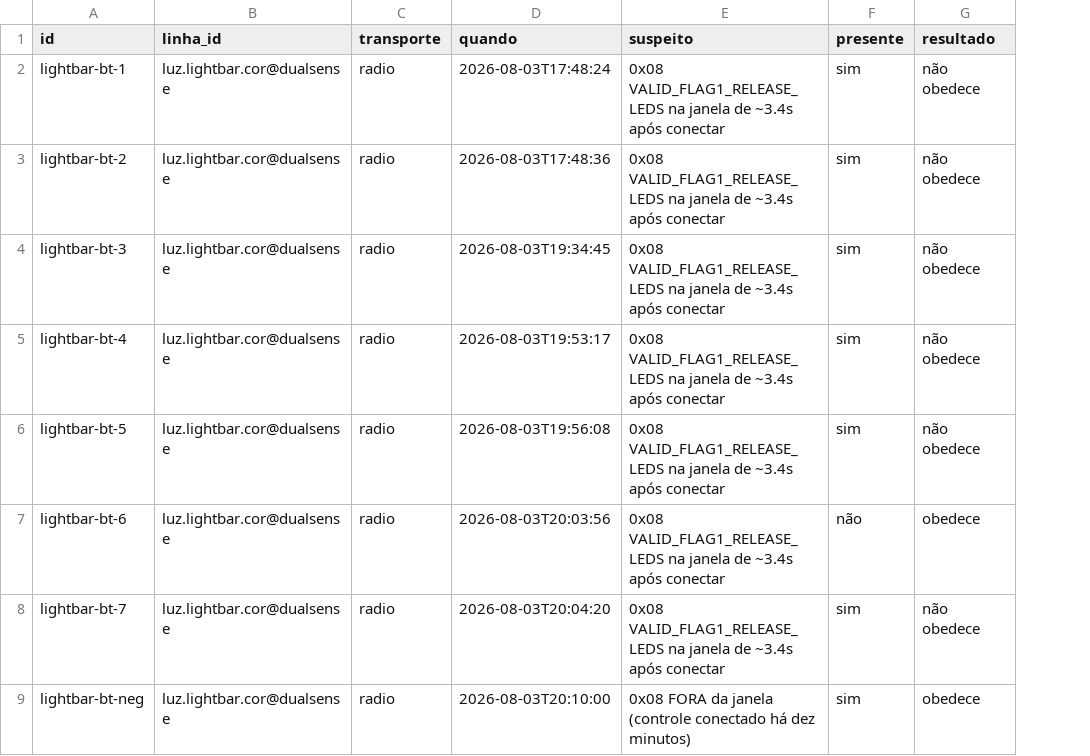
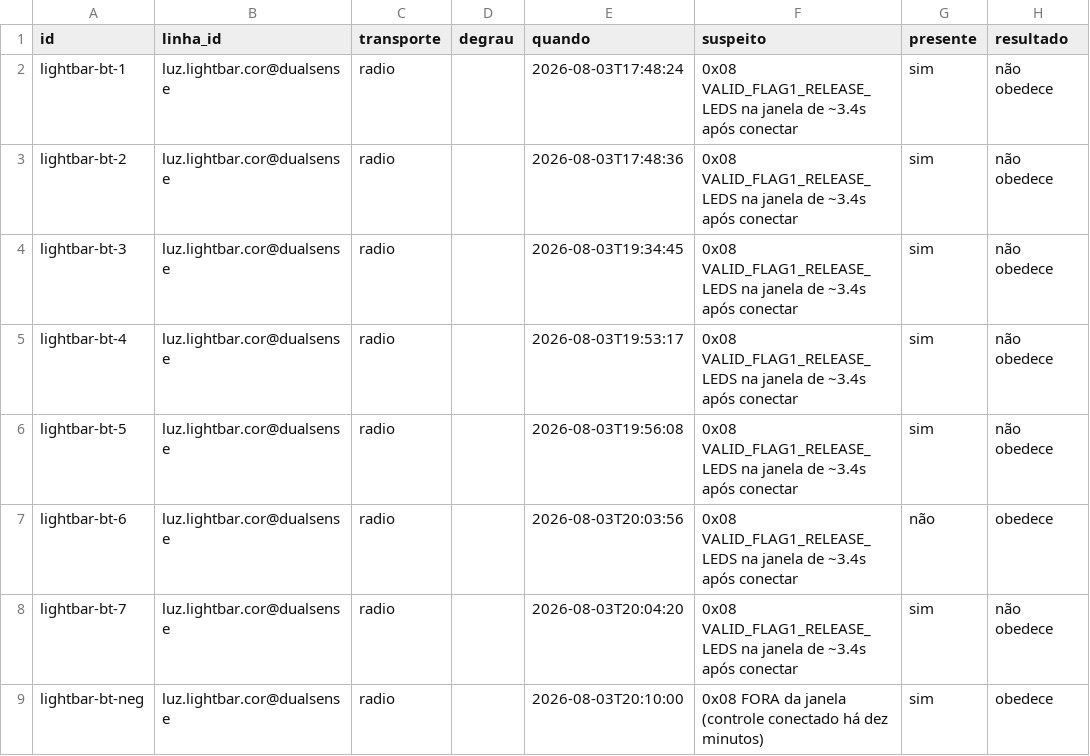
Before and after one commit to AndreBFarias/hefesto-dualsense4unix, a CSV file: docs/data/ensaios.csv, drawn as a sheet; only a part is shown; the diff names each change by its address in the sheet, - before the commit and + after, or states it on an @@ line.

Commit message:
fix(portão): ele aceitava prova de IDA como prova de VOLTA — e eu reproduzi
O BURACO IRMÃO DO DE 12/08. Naquele dia um agente escreveu a afirmação mais forte
do vocabulário desta casa numa linha com ZERO ensaios, e o portão devolveu o
mesmo número de reprovações de antes. As regras 6, 9 e 13 nasceram disso.

A lição foi aprendida para "nenhum ensaio" e NÃO para "o ensaio errado". O
casamento ensaio-célula é (linha_id, transporte) e nada mais — então uma linha
que TEM ensaios podia ser promovida a QUALQUER degrau, inclusive aos dois de
ENTRADA, sustentada por medições de outra coisa inteira.

REPRODUZIDO À MÃO, em cópia descartável, antes de acreditar em qualquer agente:
escrevi `ate_onde_foi = O JOGO REAGIU` nos dois lados de
`luz.lightbar.cor@dualsense` — cujos ensaios falam todos de
`0x08 VALID_FLAG1_RELEASE_LEDS`, que é saída pura, acender luz — e o portão
devolveu exit 0. O grau que afirma que um JOGO REAGIU passou sustentado por
medições de acender lightbar.

Isso importava agora porque a direção de entrada tem HOJE zero células. A
primeira pessoa a preenchê-las encheria com o que já estava no caderno, e nada
pegaria. Um censo de agentes contou 22 pares que já satisfazem a regra 13 hoje,
20 deles de saída pura: dava para promover 22 células sem rodar régua nenhuma.

A CURA é o ensaio DIZER o que mediu. A coluna `degrau` nasce vazia nos 177
ensaios, e vazio aqui quer dizer "não declarou" — nunca "serve para tudo". A
regra vale só para os degraus de ENTRADA: os de saída continuam sustentados pelo
caderno como sempre estiveram, porque reprovar afirmação verdadeira é o erro que
esta casa já pagou duas vezes, e as 21 células de O APARELHO OBEDECEU são
verdadeiras. A direção que ainda não tem uma célula é onde exigir declaração não
machuca ninguém — e é o momento certo de exigir.

Verde no dia 1, sem uma medição nova. E a mesma mentira que passou dez minutos
antes agora reprova nos dois transportes, nomeando a linha.

O portão da casa que cobra "quem escreve no caderno conhece todas as colunas"
mordeu sozinho e me obrigou a atualizar os três escritores — bancada, ensaio de
rumble e migrador. A bancada ganhou o seletor, com as opções vindas de
VALORES_DA_ESCADA, nunca redigitadas.

Morde: apague o bloco `if grau in GRAUS_DE_ENTRADA` e a mentira volta a passar.

```diff
--- a/docs/data/ensaios.csv
+++ b/docs/data/ensaios.csv
+column D (degrau), empty
```
Also changed, not shown: 6 other files.
